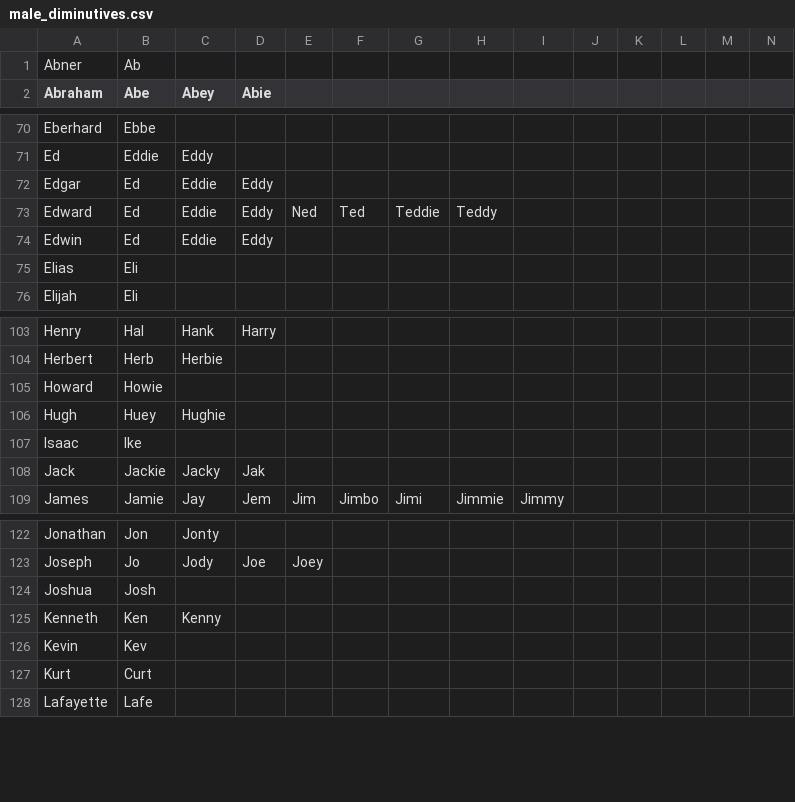
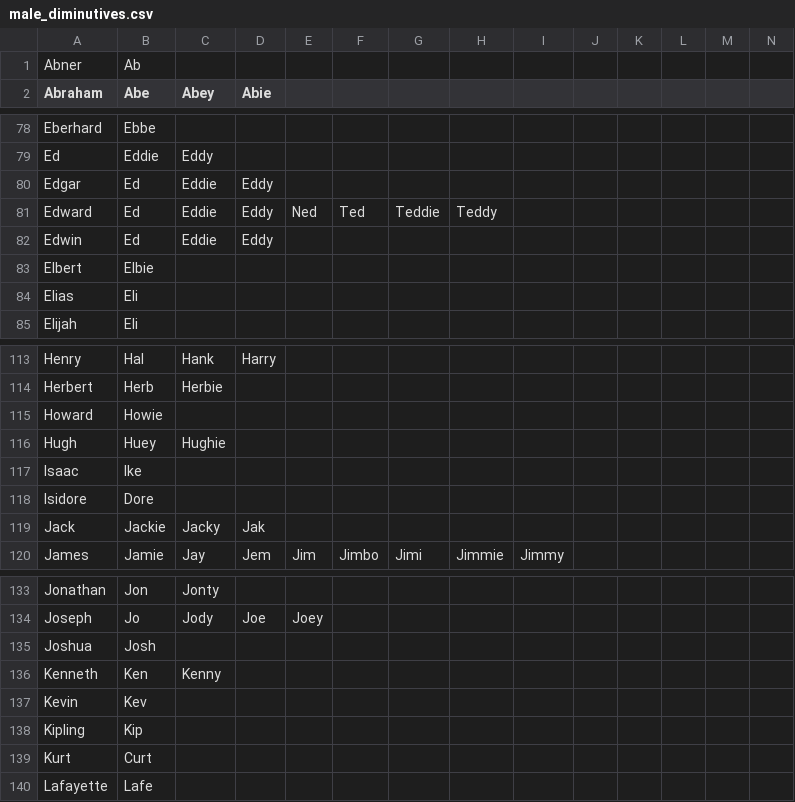
Before and after one commit to HaJongler/diminutives.db, a CSV file: male_diminutives.csv, drawn as a sheet; only a part is shown, gaps mark what is left out; the diff covers the shown part only.

```diff
--- a/male_diminutives.csv
+++ b/male_diminutives.csv
@@ -74,2 +82,3 @@ Edward,Ed,Eddie,Eddy,Ned,Ted,Teddie,Teddy
 Edwin,Ed,Eddie,Eddy
+Elbert,Elbie
 Elias,Eli
@@ -107,2 +117,3 @@ Hugh,Huey,Hughie
 Isaac,Ike
+Isidore,Dore
 Jack,Jackie,Jacky,Jak
@@ -126,2 +137,3 @@ Kenneth,Ken,Kenny
 Kevin,Kev
+Kipling,Kip
 Kurt,Curt
```
Also changed, not shown: 9 added rows and 6 edited cells elsewhere in this file, gen/male_diminutives.csv, 1 other file.
